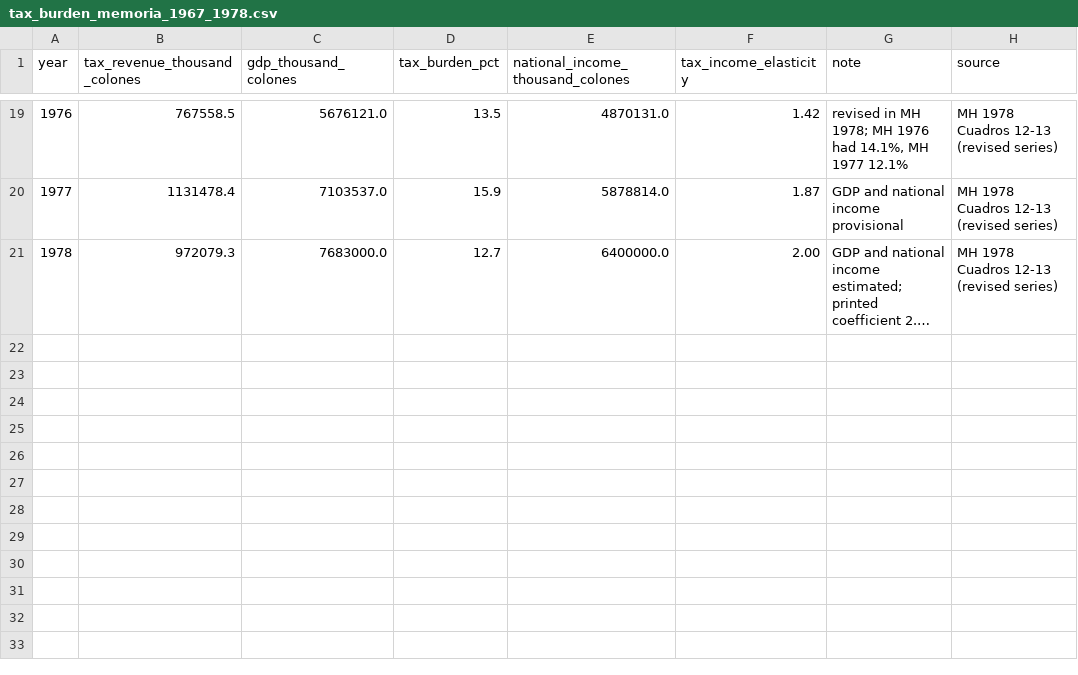
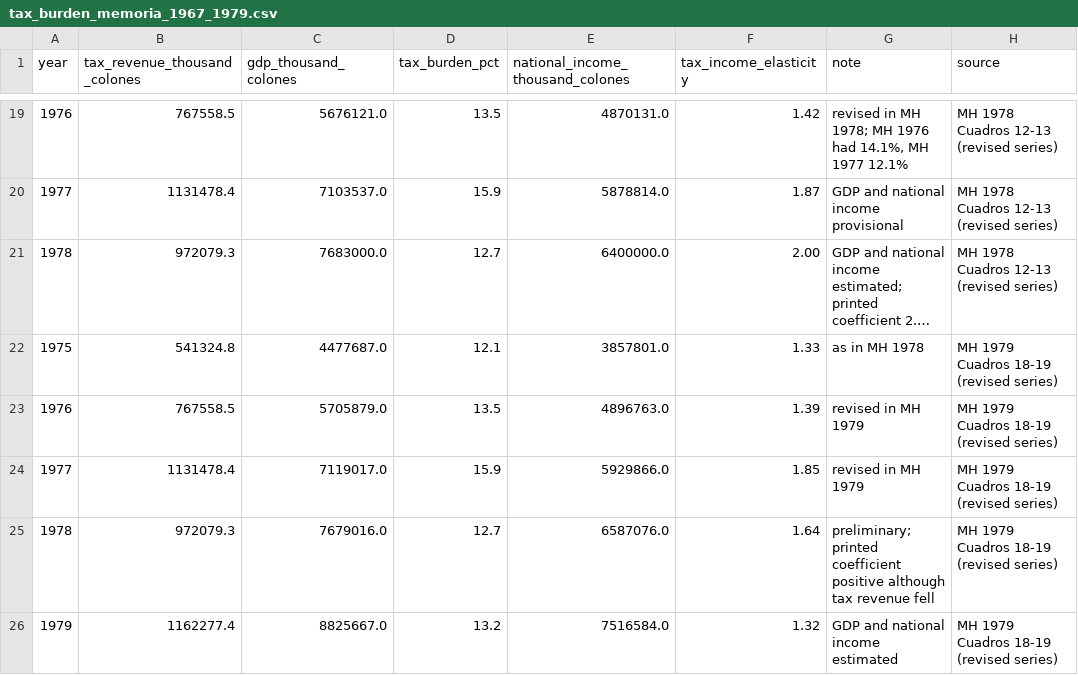
Before and after one commit to chepito61/El-Salvador-s-Political-Economy-of-Fiscal-Policy-1953-1980, a CSV file: Revenue Data 1952-1990/tax_burden_memoria_1967_1979.csv (was Revenue Data 1952-1990/tax_burden_memoria_1967_1978.csv), drawn as a sheet; only a part is shown, gaps mark what is left out; long unchanged cells end in …; the diff names each change by its address in the sheet, - before the commit and + after, or states it on an @@ line.

```diff
--- a/Revenue Data 1952-1990/tax_burden_memoria_1967_1978.csv
+++ b/Revenue Data 1952-1990/tax_burden_memoria_1967_1979.csv
+row 22: 1975 | 541324.8 | 4477687.0 | 12.1 | 3857801.0 | 1.33 | as in MH 1978 | MH 1979 Cuadros 18-19 (revised series)
+row 23: 1976 | 767558.5 | 5705879.0 | 13.5 | 4896763.0 | 1.39 | revised in MH 1979 | MH 1979 Cuadros 18-19 (revised series)
+row 24: 1977 | 1131478.4 | 7119017.0 | 15.9 | 5929866.0 | 1.85 | revised in MH 1979 | MH 1979 Cuadros 18-19 (revised series)
+row 25: 1978 | 972079.3 | 7679016.0 | 12.7 | 6587076.0 | 1.64 | preliminary; printed coefficient positive although tax revenue fell | MH 1979 Cuadros 18-19 (revised series)
+row 26: 1979 | 1162277.4 | 8825667.0 | 13.2 | 7516584.0 | 1.32 | GDP and national income estimated | MH 1979 Cuadros 18-19 (revised series)
```
Also changed, not shown: Loans and Investment/loan_financed_projects_1955_1979.csv, Spending Data/pillars_1961_1979.csv, 11 other files.
